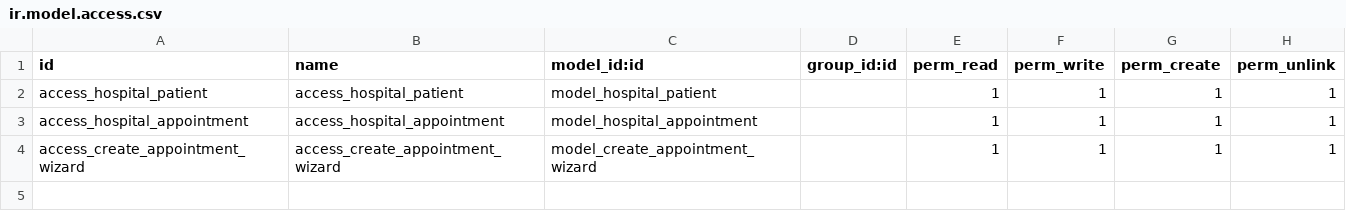
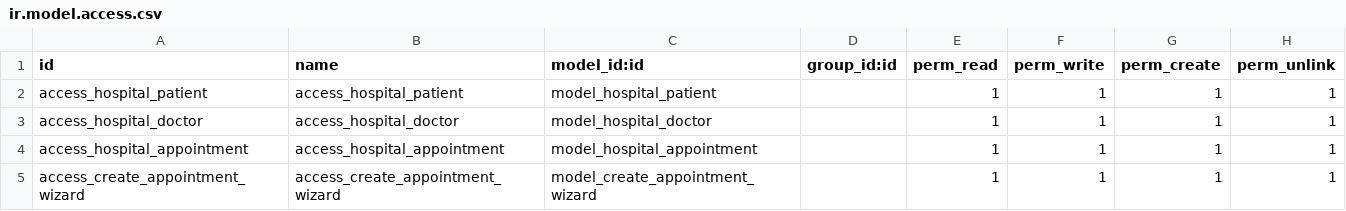
Before and after one commit to Rakib48-code/Healthcare-Management-System, a CSV file: healthcare_management/security/ir.model.access.csv, drawn as a sheet; the diff names each change by its address in the sheet, - before the commit and + after, or states it on an @@ line.

Commit message:
create doctor menu

```diff
--- a/healthcare_management/security/ir.model.access.csv
+++ b/healthcare_management/security/ir.model.access.csv
+row 3: access_hospital_doctor | access_hospital_doctor | model_hospital_doctor |  | 1 | 1 | 1 | 1
```
Also changed, not shown: 5 other files.
